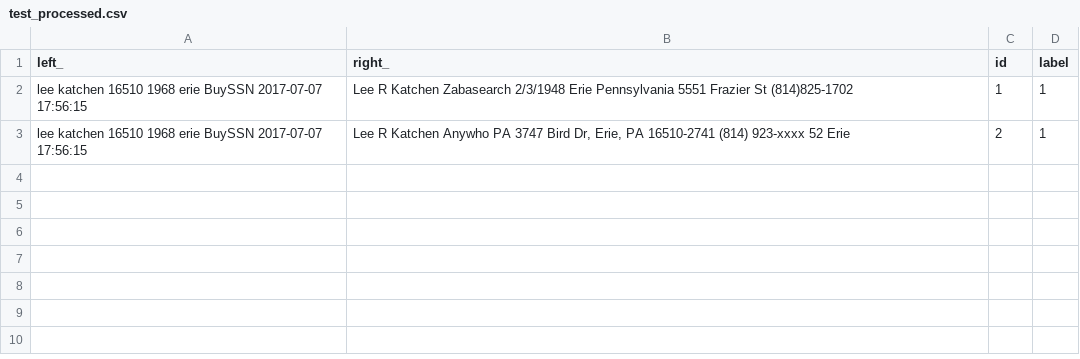
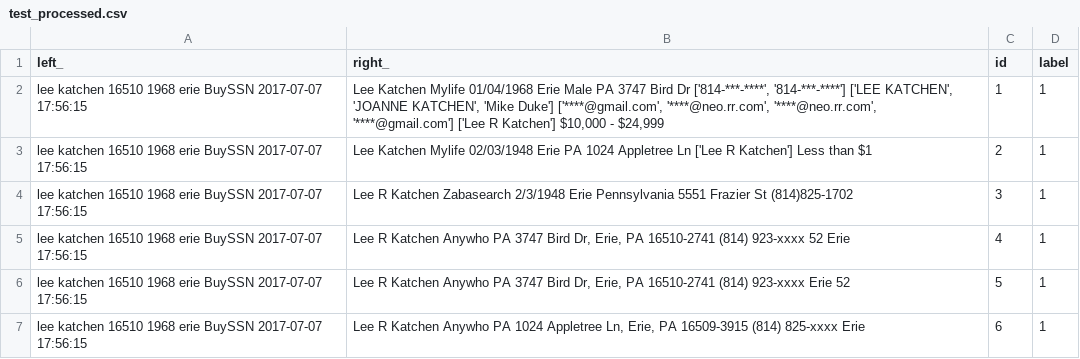
Before and after one commit to alexsafayan/PII-Portal-PeT-AC, a CSV file: PortalBackend/test_processed.csv, drawn as a sheet.

```diff
--- a/PortalBackend/test_processed.csv
+++ b/PortalBackend/test_processed.csv
@@ -1,3 +1,7 @@
 left_,right_,id,label
-  lee katchen 16510    1968  erie      BuySSN 2017-07-07 17:56:15 ,Lee R Katchen Zabasearch 2/3/1948 Erie  Pennsylvania 5551 Frazier St (814)825-1702             ,1,1
-  lee katchen 16510    1968  erie      BuySSN 2017-07-07 17:56:15 ,"Lee R Katchen Anywho    PA 3747 Bird Dr, Erie, PA 16510-2741 (814) 923-xxxx             52 Erie ",2,1
+  lee katchen 16510    1968  erie      BuySSN 2017-07-07 17:56:15 ,"Lee Katchen Mylife  01/04/1968 Erie Male PA 3747 Bird Dr ['814-***-****', '814-***-****'] ['LEE KATCHEN', 'JOANNE KATCHEN', 'Mike Duke'] ['****@gmail.com', '****@neo.rr.com', '****@neo.rr.com', '****@gmail.com']  ['Lee R Katchen']      $10,000 - $24,999    ",1,1
+  lee katchen 16510    1968  erie      BuySSN 2017-07-07 17:56:15 ,Lee Katchen Mylife  02/03/1948 Erie  PA 1024 Appletree Ln     ['Lee R Katchen']      Less than $1    ,2,1
+  lee katchen 16510    1968  erie      BuySSN 2017-07-07 17:56:15 ,Lee R Katchen Zabasearch 2/3/1948 Erie  Pennsylvania 5551 Frazier St (814)825-1702             ,3,1
+  lee katchen 16510    1968  erie      BuySSN 2017-07-07 17:56:15 ,"Lee R Katchen Anywho    PA 3747 Bird Dr, Erie, PA 16510-2741 (814) 923-xxxx             52 Erie ",4,1
+  lee katchen 16510    1968  erie      BuySSN 2017-07-07 17:56:15 ,"Lee R Katchen Anywho    PA 3747 Bird Dr, Erie, PA 16510-2741 (814) 923-xxxx             Erie 52 ",5,1
+  lee katchen 16510    1968  erie      BuySSN 2017-07-07 17:56:15 ,"Lee R Katchen Anywho    PA 1024 Appletree Ln, Erie, PA 16509-3915 (814) 825-xxxx             Erie ",6,1
```
Also changed, not shown: 4 other files.
